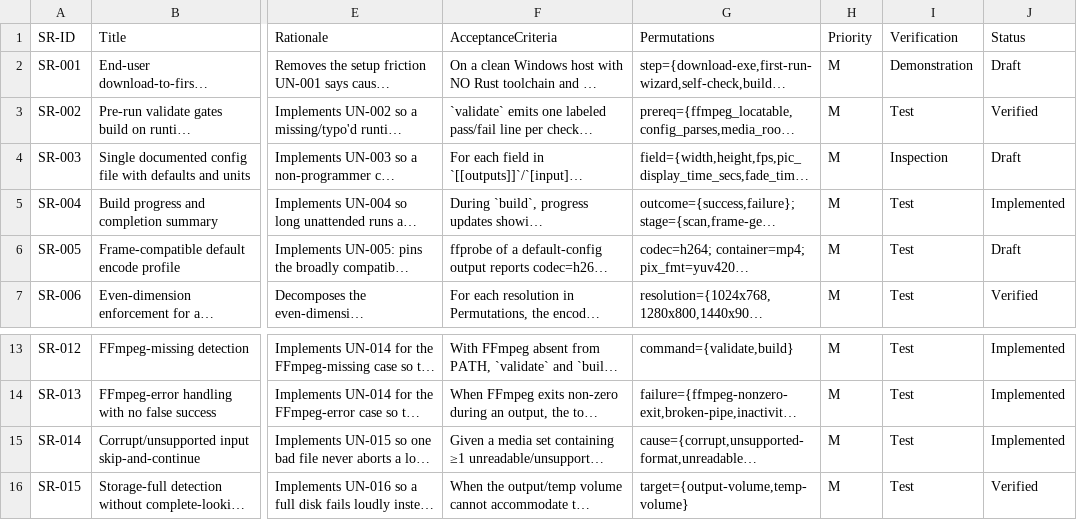
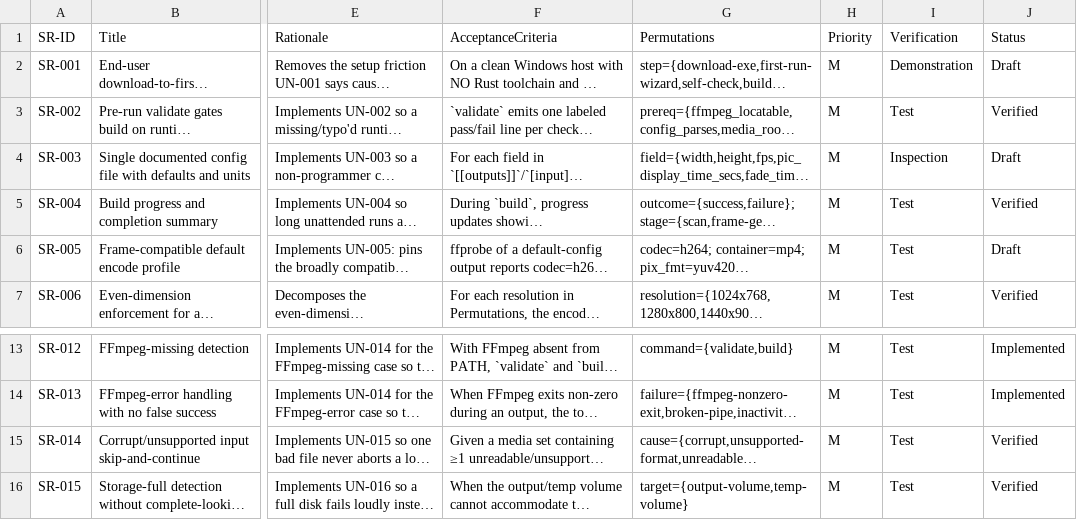
Before and after one commit to AuroLeap/Pictures2VideoSlideShow, a CSV file: docs/requirements/system-requirements.csv, drawn as a sheet; only a part is shown, gaps mark what is left out; long unchanged cells end in …; the diff names each change by its address in the sheet, - before the commit and + after, or states it on an @@ line.

```diff
--- a/docs/requirements/system-requirements.csv
+++ b/docs/requirements/system-requirements.csv
-J5 (Status): Implemented
+J5 (Status): Verified
-J15 (Status): Implemented
+J15 (Status): Verified
```
Also changed, not shown: 10 other files.
